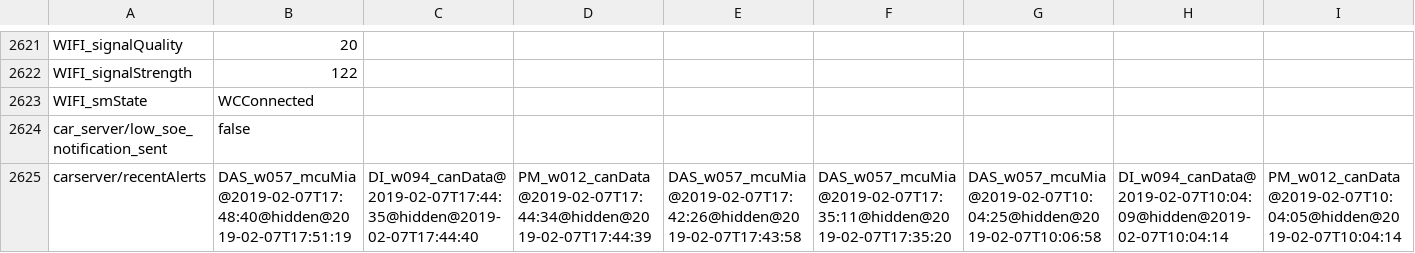
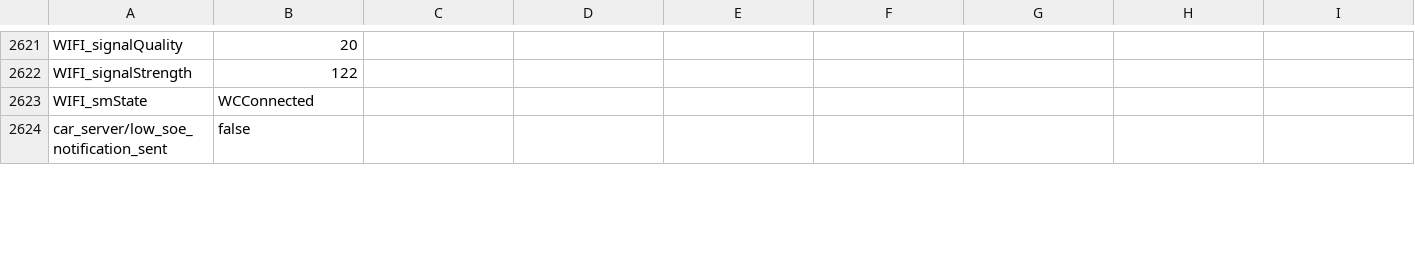
Before and after one commit to Lunars/tesla, a CSV file: dumps/2015.p85dl/export.csv, drawn as a sheet; only a part is shown, gaps mark what is left out; removed rows and columns are numbered as before the commit, all else as after; rows hold the shown columns only; the diff covers the shown part only; the diff names each change by its address in the sheet, - before the commit and + after, or states it on an @@ line.

Commit message:
Update export.csv

```diff
--- a/dumps/2015.p85dl/export.csv
+++ b/dumps/2015.p85dl/export.csv
-row 2625: carserver/recentAlerts | DAS_w057_mcuMia@2019-02-07T17:48:40@hidden@2019-02-07T17:51:19 | DI_w094_canData@2019-02-07T17:44:35@hidden@2019-02-07T17:44:40 | PM_w012_canData@2019-02-07T17:44:34@hidden@2019-02-07T17:44:39 | DAS_w057_mcuMia@2019-02-07T17:42:26@hidden@2019-02-07T17:43:58 | DAS_w057_mcuMia@2019-02-07T17:35:11@hidden@2019-02-07T17:35:20 | DAS_w057_mcuMia@2019-02-07T10:04:25@hidden@2019-02-07T10:06:58 | DI_w094_canData@2019-02-07T10:04:09@hidden@2019-02-07T10:04:14 | PM_w012_canData@2019-02-07T10:04:05@hidden@2019-02-07T10:04:14
```
Also changed, not shown: 1 added row and 29 edited cells elsewhere in this file.
